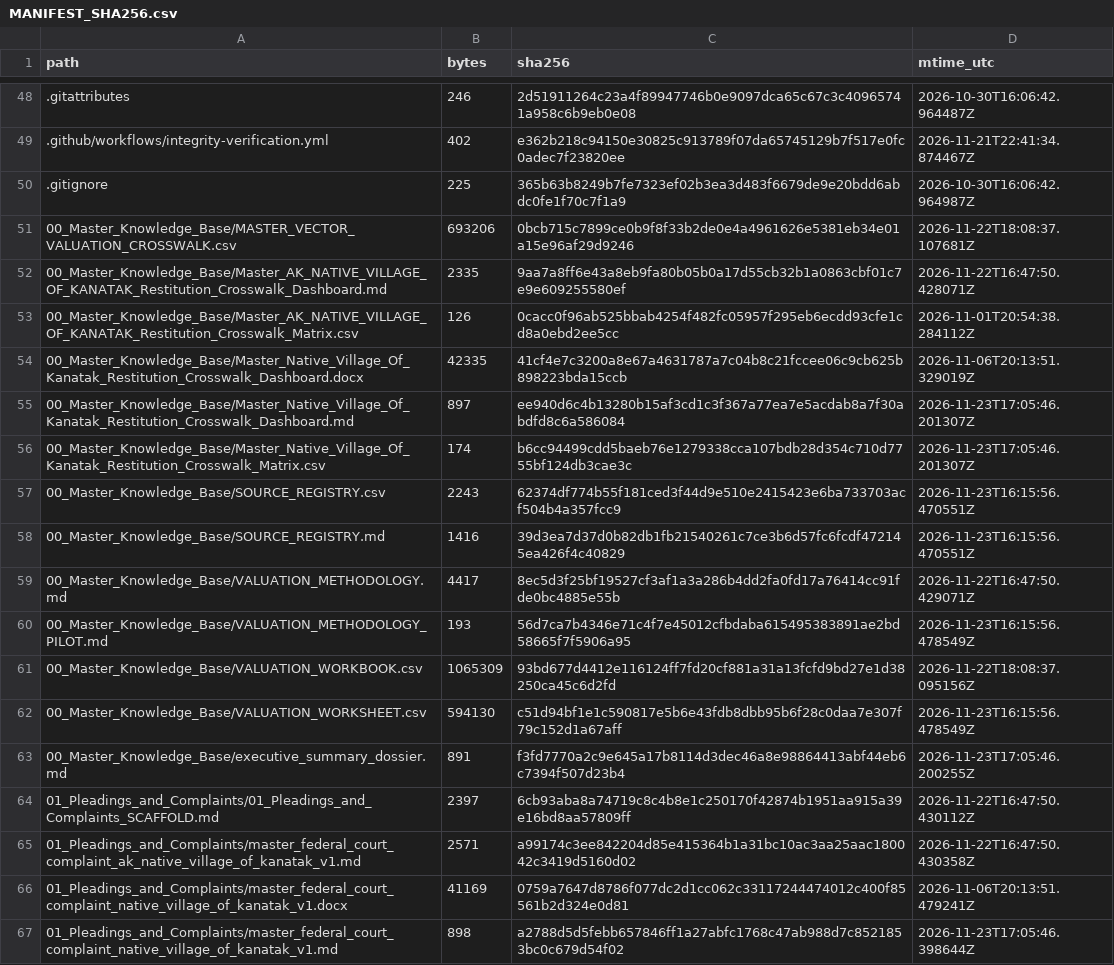
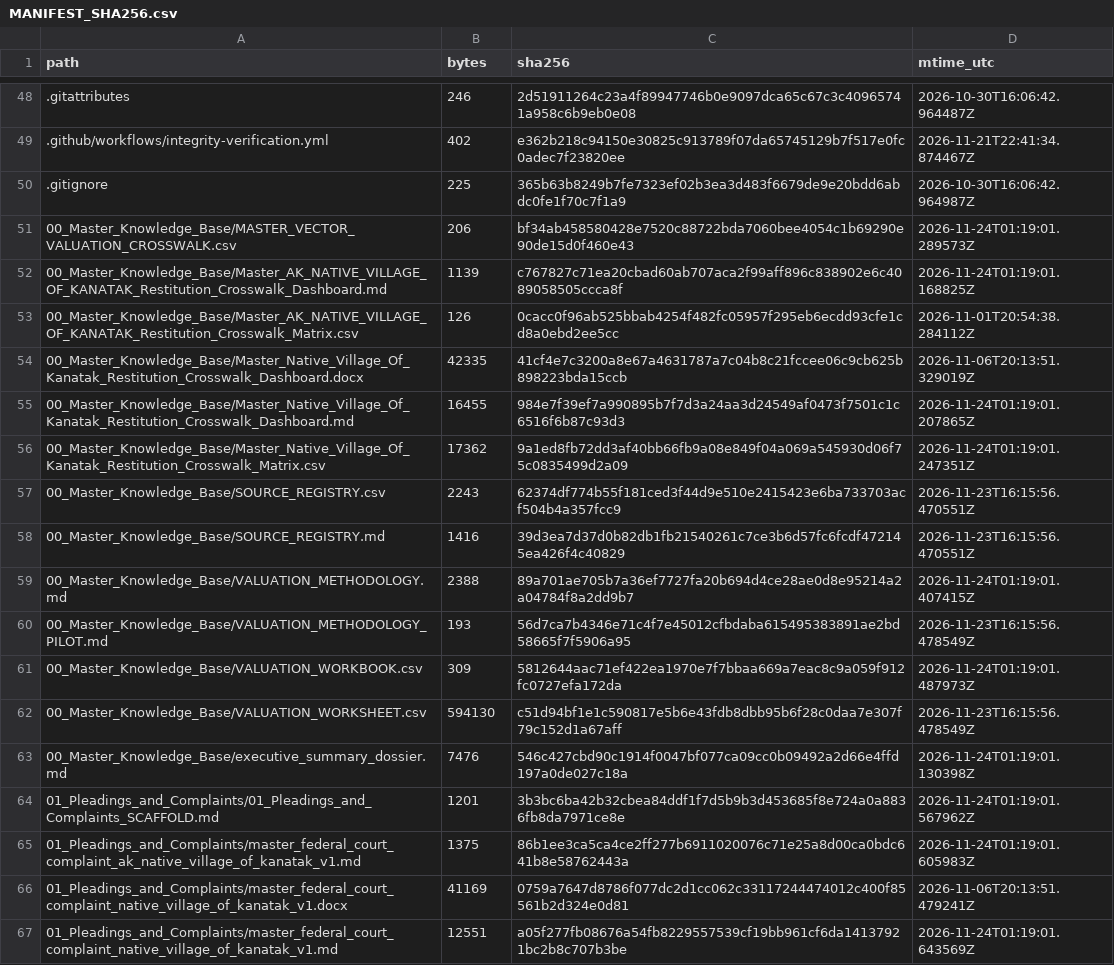
Before and after one commit to GlobalRestitutionAlliance/turtle-island-us-ak-native-village-of-kanatak-master-litigation, a CSV file: 99_Archives_and_Manifests/MANIFEST_SHA256.csv, drawn as a sheet; only a part is shown, gaps mark what is left out; the diff covers the shown part only.

```diff
--- a/99_Archives_and_Manifests/MANIFEST_SHA256.csv
+++ b/99_Archives_and_Manifests/MANIFEST_SHA256.csv
@@ -50,18 +50,18 @@ path,bytes,sha256,mtime_utc
 .gitignore,225,365b63b8249b7fe7323ef02b3ea3d483f6679de9e20bdd6abdc0fe1f70c7f1a9,2026-10-30T16:06:42.964987Z
-00_Master_Knowledge_Base/MASTER_VECTOR_VALUATION_CROSSWALK.csv,693206,0bcb715c7899ce0b9f8f33b2de0e4a4961626e5381eb34e01a15e96af29d9246,2026-11-22T18:08:37.107681Z
-00_Master_Knowledge_Base/Master_AK_NATIVE_VILLAGE_OF_KANATAK_Restitution_Crosswalk_Dashboard.md,2335,9aa7a8ff6e43a8eb9fa80b05b0a17d55cb32b1a0863cbf01c7e9e609255580ef,2026-11-22T16:47:50.428071Z
+00_Master_Knowledge_Base/MASTER_VECTOR_VALUATION_CROSSWALK.csv,206,bf34ab458580428e7520c88722bda7060bee4054c1b69290e90de15d0f460e43,2026-11-24T01:19:01.289573Z
+00_Master_Knowledge_Base/Master_AK_NATIVE_VILLAGE_OF_KANATAK_Restitution_Crosswalk_Dashboard.md,1139,c767827c71ea20cbad60ab707aca2f99aff896c838902e6c4089058505ccca8f,2026-11-24T01:19:01.168825Z
 00_Master_Knowledge_Base/Master_AK_NATIVE_VILLAGE_OF_KANATAK_Restitution_Crosswalk_Matrix.csv,126,0cacc0f96ab525bbab4254f482fc05957f295eb6ecdd93cfe1cd8a0ebd2ee5cc,2026-11-01T20:54:38.284112Z
 00_Master_Knowledge_Base/Master_Native_Village_Of_Kanatak_Restitution_Crosswalk_Dashboard.docx,42335,41cf4e7c3200a8e67a4631787a7c04b8c21fccee06c9cb625b898223bda15ccb,2026-11-06T20:13:51.329019Z
-00_Master_Knowledge_Base/Master_Native_Village_Of_Kanatak_Restitution_Crosswalk_Dashboard.md,897,ee940d6c4b13280b15af3cd1c3f367a77ea7e5acdab8a7f30abdfd8c6a586084,2026-11-23T17:05:46.201307Z
-00_Master_Knowledge_Base/Master_Native_Village_Of_Kanatak_Restitution_Crosswalk_Matrix.csv,174,b6cc94499cdd5baeb76e1279338cca107bdb28d354c710d7755bf124db3cae3c,2026-11-23T17:05:46.201307Z
+00_Master_Knowledge_Base/Master_Native_Village_Of_Kanatak_Restitution_Crosswalk_Dashboard.md,16455,984e7f39ef7a990895b7f7d3a24aa3d24549af0473f7501c1c6516f6b87c93d3,2026-11-24T01:19:01.207865Z
+00_Master_Knowledge_Base/Master_Native_Village_Of_Kanatak_Restitution_Crosswalk_Matrix.csv,17362,9a1ed8fb72dd3af40bb66fb9a08e849f04a069a545930d06f75c0835499d2a09,2026-11-24T01:19:01.247351Z
 00_Master_Knowledge_Base/SOURCE_REGISTRY.csv,2243,62374df774b55f181ced3f44d9e510e2415423e6ba733703acf504b4a357fcc9,2026-11-23T16:15:56.470551Z
 00_Master_Knowledge_Base/SOURCE_REGISTRY.md,1416,39d3ea7d37d0b82db1fb21540261c7ce3b6d57fc6fcdf472145ea426f4c40829,2026-11-23T16:15:56.470551Z
-00_Master_Knowledge_Base/VALUATION_METHODOLOGY.md,4417,8ec5d3f25bf19527cf3af1a3a286b4dd2fa0fd17a76414cc91fde0bc4885e55b,2026-11-22T16:47:50.429071Z
+00_Master_Knowledge_Base/VALUATION_METHODOLOGY.md,2388,89a701ae705b7a36ef7727fa20b694d4ce28ae0d8e95214a2a04784f8a2dd9b7,2026-11-24T01:19:01.407415Z
 00_Master_Knowledge_Base/VALUATION_METHODOLOGY_PILOT.md,193,56d7ca7b4346e71c4f7e45012cfbdaba615495383891ae2bd58665f7f5906a95,2026-11-23T16:15:56.478549Z
-00_Master_Knowledge_Base/VALUATION_WORKBOOK.csv,1065309,93bd677d4412e116124ff7fd20cf881a31a13fcfd9bd27e1d38250ca45c6d2fd,2026-11-22T18:08:37.095156Z
+00_Master_Knowledge_Base/VALUATION_WORKBOOK.csv,309,5812644aac71ef422ea1970e7f7bbaa669a7eac8c9a059f912fc0727efa172da,2026-11-24T01:19:01.487973Z
 00_Master_Knowledge_Base/VALUATION_WORKSHEET.csv,594130,c51d94bf1e1c590817e5b6e43fdb8dbb95b6f28c0daa7e307f79c152d1a67aff,2026-11-23T16:15:56.478549Z
-00_Master_Knowledge_Base/executive_summary_dossier.md,891,f3fd7770a2c9e645a17b8114d3dec46a8e98864413abf44eb6c7394f507d23b4,2026-11-23T17:05:46.200255Z
-01_Pleadings_and_Complaints/01_Pleadings_and_Complaints_SCAFFOLD.md,2397,6cb93aba8a74719c8c4b8e1c250170f42874b1951aa915a39e16bd8aa57809ff,2026-11-22T16:47:50.430112Z
-01_Pleadings_and_Complaints/master_federal_court_complaint_ak_native_village_of_kanatak_v1.md,2571,a99174c3ee842204d85e415364b1a31bc10ac3aa25aac180042c3419d5160d02,2026-11-22T16:47:50.430358Z
+00_Master_Knowledge_Base/executive_summary_dossier.md,7476,546c427cbd90c1914f0047bf077ca09cc0b09492a2d66e4ffd197a0de027c18a,2026-11-24T01:19:01.130398Z
+01_Pleadings_and_Complaints/01_Pleadings_and_Complaints_SCAFFOLD.md,1201,3b3bc6ba42b32cbea84ddf1f7d5b9b3d453685f8e724a0a8836fb8da7971ce8e,2026-11-24T01:19:01.567962Z
+01_Pleadings_and_Complaints/master_federal_court_complaint_ak_native_village_of_kanatak_v1.md,1375,86b1ee3ca5ca4ce2ff277b6911020076c71e25a8d00ca0bdc641b8e58762443a,2026-11-24T01:19:01.605983Z
 01_Pleadings_and_Complaints/master_federal_court_complaint_native_village_of_kanatak_v1.docx,41169,0759a7647d8786f077dc2d1cc062c33117244474012c400f85561b2d324e0d81,2026-11-06T20:13:51.479241Z
-01_Pleadings_and_Complaints/master_federal_court_complaint_native_village_of_kanatak_v1.md,898,a2788d5d5febb657846ff1a27abfc1768c47ab988d7c8521853bc0c679d54f02,2026-11-23T17:05:46.398644Z
+01_Pleadings_and_Complaints/master_federal_court_complaint_native_village_of_kanatak_v1.md,12551,a05f277fb08676a54fb8229557539cf19bb961cf6da14137921bc2b8c707b3be,2026-11-24T01:19:01.643569Z
```
Also changed, not shown: 86 edited cells elsewhere in this file, 39 other files.
